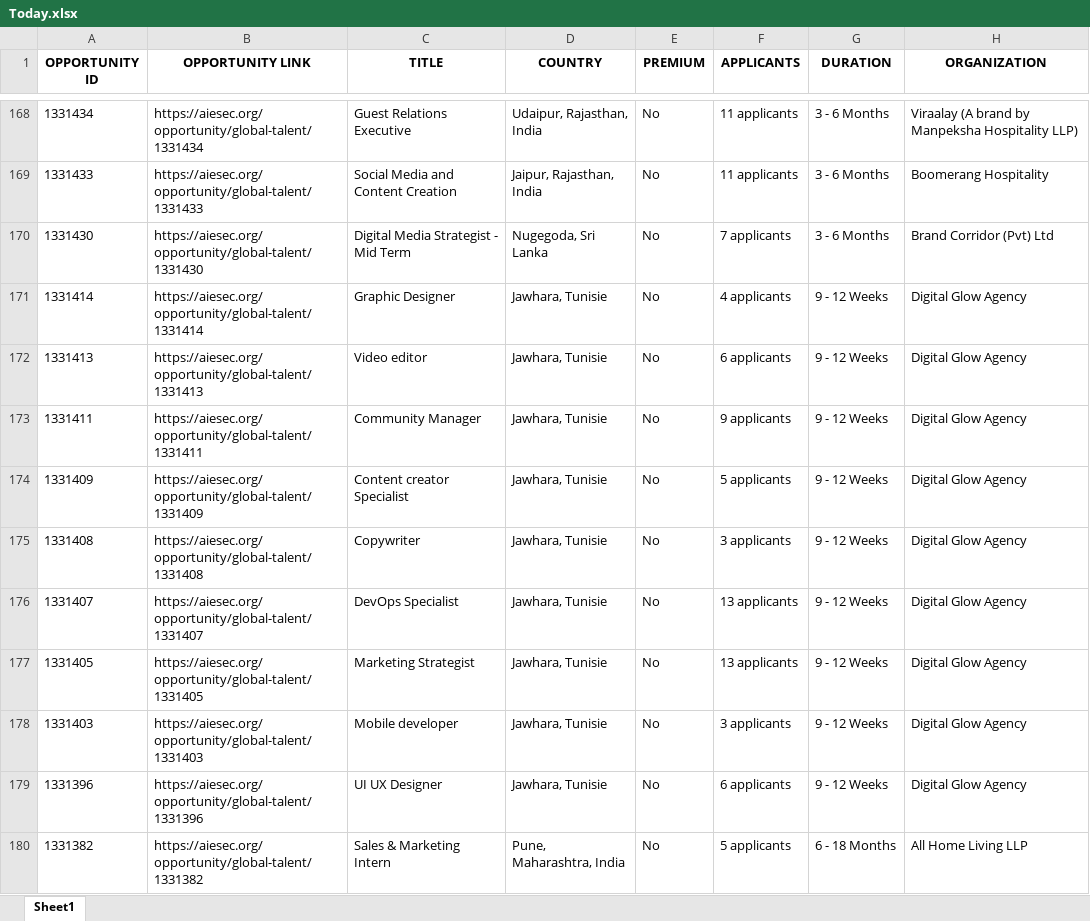
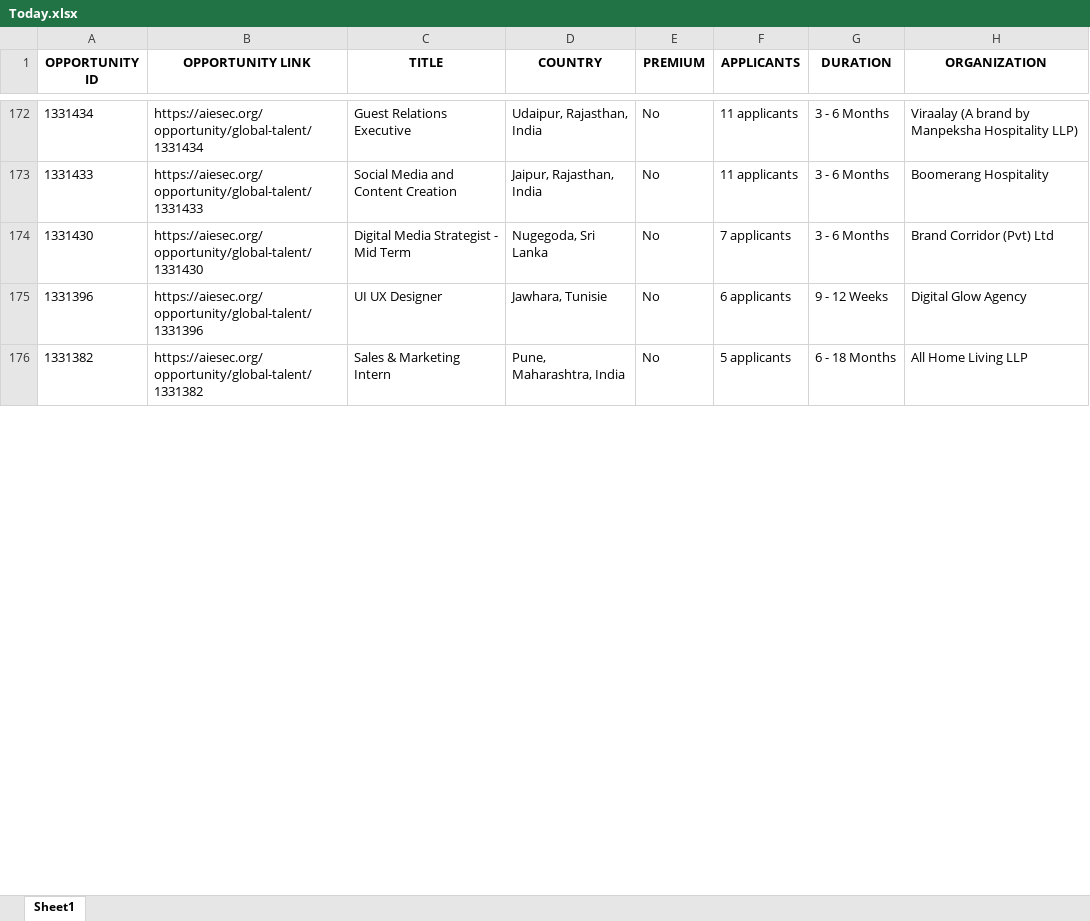
Before and after one commit to IbrahiimHassan/AIESEC_GUC, an Excel workbook: Today.xlsx, sheet Sheet1, drawn as a sheet; only a part is shown, gaps mark what is left out; values as stored, in another font and other column widths than the file's, no borders; removed rows and columns are numbered as before the commit, all else as after; the diff covers the shown part only; the diff names each change by its address in the sheet, - before the commit and + after, or states it on an @@ line.

```diff
--- a/Today.xlsx (sheet Sheet1)
+++ b/Today.xlsx (sheet Sheet1)
-row 171: 1331414 | https://aiesec.org/opportunity/global-talent/1331414 | Graphic Designer | Jawhara, Tunisie | No | 4 applicants | 9 - 12 Weeks | Digital Glow Agency
-row 172: 1331413 | https://aiesec.org/opportunity/global-talent/1331413 | Video editor | Jawhara, Tunisie | No | 6 applicants | 9 - 12 Weeks | Digital Glow Agency
-row 173: 1331411 | https://aiesec.org/opportunity/global-talent/1331411 | Community Manager | Jawhara, Tunisie | No | 9 applicants | 9 - 12 Weeks | Digital Glow Agency
-row 174: 1331409 | https://aiesec.org/opportunity/global-talent/1331409 | Content creator Specialist | Jawhara, Tunisie | No | 5 applicants | 9 - 12 Weeks | Digital Glow Agency
-row 175: 1331408 | https://aiesec.org/opportunity/global-talent/1331408 | Copywriter | Jawhara, Tunisie | No | 3 applicants | 9 - 12 Weeks | Digital Glow Agency
-row 176: 1331407 | https://aiesec.org/opportunity/global-talent/1331407 | DevOps Specialist | Jawhara, Tunisie | No | 13 applicants | 9 - 12 Weeks | Digital Glow Agency
-row 177: 1331405 | https://aiesec.org/opportunity/global-talent/1331405 | Marketing Strategist | Jawhara, Tunisie | No | 13 applicants | 9 - 12 Weeks | Digital Glow Agency
-row 178: 1331403 | https://aiesec.org/opportunity/global-talent/1331403 | Mobile developer | Jawhara, Tunisie | No | 3 applicants | 9 - 12 Weeks | Digital Glow Agency
```
Also changed, not shown: 11 added rows, 7 removed rows, 3 moved rows and 101 edited cells elsewhere in this sheet, New.xlsx, 1 other file.
